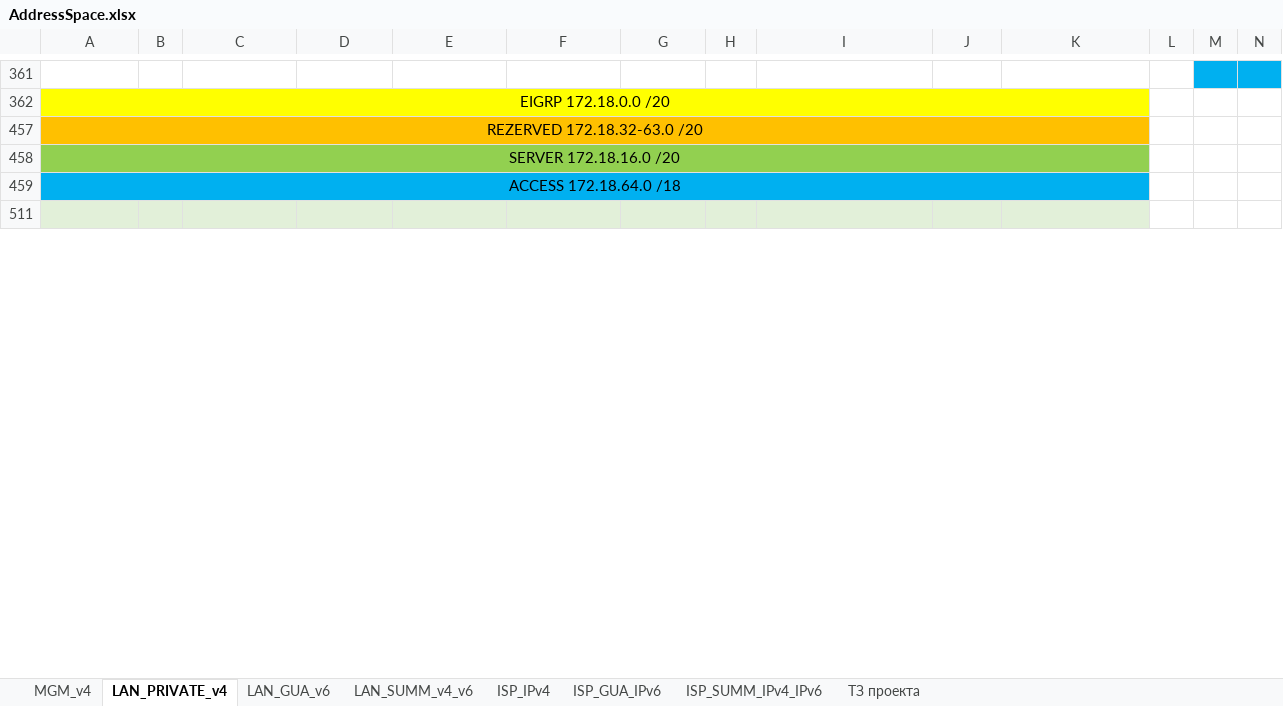
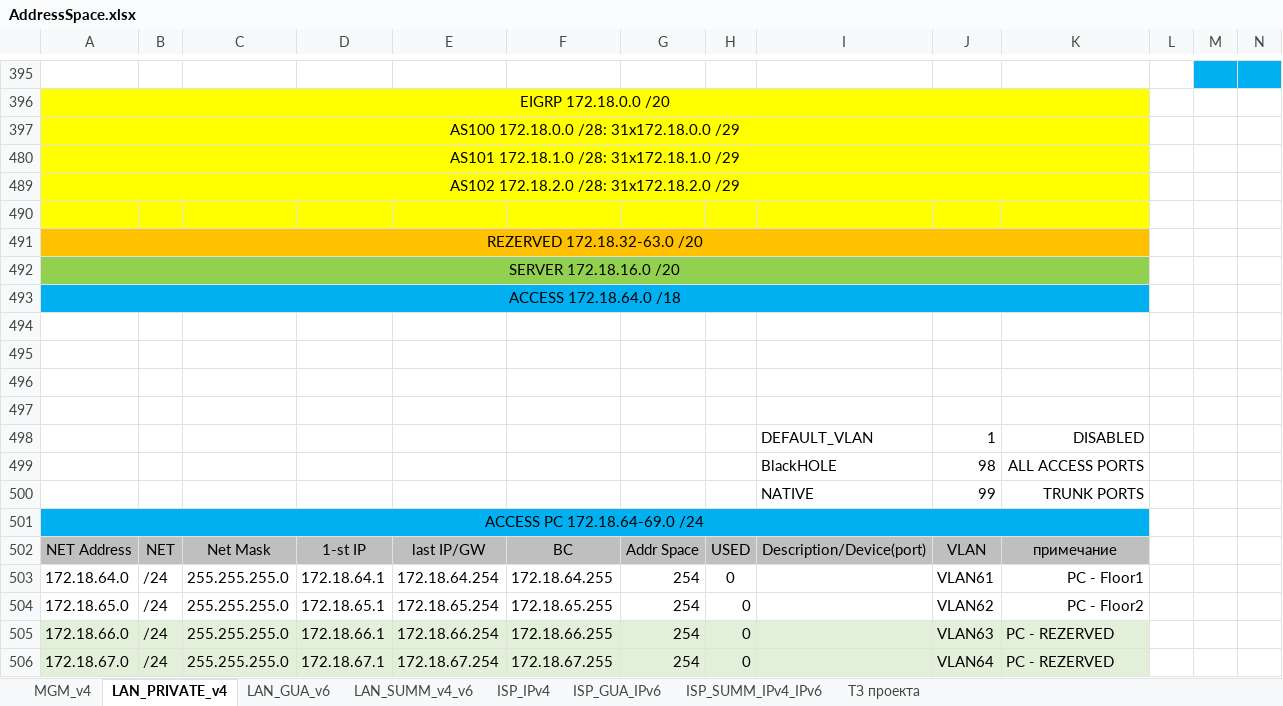
Before and after one commit to fazzzan/Myotus-networks, an Excel workbook: LECTURES/MODULE02/Lecture10/labs/AddressSpace.xlsx, sheet LAN_PRIVATE_v4, drawn as a sheet; only a part is shown, gaps mark what is left out; the shorter side is filled out with more unchanged rows; values as stored, in another font and other column widths than the file's, no borders; rows hold the shown columns only; the diff covers the shown part only; the diff names each change by its address in the sheet, - before the commit and + after, or states it on an @@ line.

```diff
--- a/LECTURES/MODULE02/Lecture10/labs/AddressSpace.xlsx (sheet LAN_PRIVATE_v4)
+++ b/LECTURES/MODULE02/Lecture10/labs/AddressSpace.xlsx (sheet LAN_PRIVATE_v4)
@@ row 397 unhidden: AS100 172.18.0.0 /28: 31x172.18.0.0 /29 @@
@@ row 480 unhidden: AS101 172.18.1.0 /28: 31x172.18.1.0 /29 @@
@@ row 489 unhidden: AS102 172.18.2.0 /28: 31x172.18.2.0 /29 @@
+row 490: (empty)
+row 494: (empty)
+row 495: (empty)
+row 496: (empty)
+row 497: (empty)
@@ row 304 moved to row 498: DEFAULT_VLAN @@
@@ row 305 moved to row 499: BlackHOLE @@
@@ row 306 moved to row 500: NATIVE @@
@@ row 501 unhidden: ACCESS PC 172.18.64-69.0 /24 @@
@@ row 308 moved to row 502: NET Address @@
@@ row 503 unhidden: 172.18.64.0 | /24 | 255.255.255.0 | 172.18.64.1 | 172.18.64.254 | 172.18.64.255 | 254 | 0 |  | VLAN61 | PC - Floor1 @@
@@ row 504 unhidden: 172.18.65.0 | /24 | 255.255.255.0 | 172.18.65.1 | 172.18.65.254 | 172.18.65.255 | 254 | 0 |  | VLAN62 | PC - Floor2 @@
@@ row 505 unhidden: 172.18.66.0 | /24 | 255.255.255.0 | 172.18.66.1 | 172.18.66.254 | 172.18.66.255 | 254 | 0 |  | VLAN63 | PC - REZERVED @@
@@ row 506 unhidden: 172.18.67.0 | /24 | 255.255.255.0 | 172.18.67.1 | 172.18.67.254 | 172.18.67.255 | 254 | 0 |  | VLAN64 | PC - REZERVED @@
```
Also changed, not shown: 2 added rows, 3 removed rows, 1 moved row and 25 hidden or unhidden rows elsewhere in this sheet, hidden cells, 44 other files.
